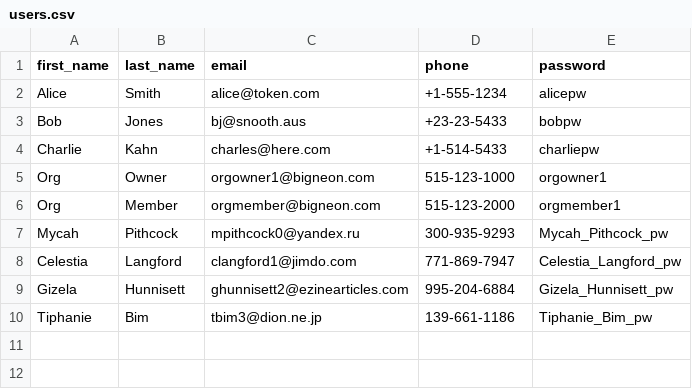
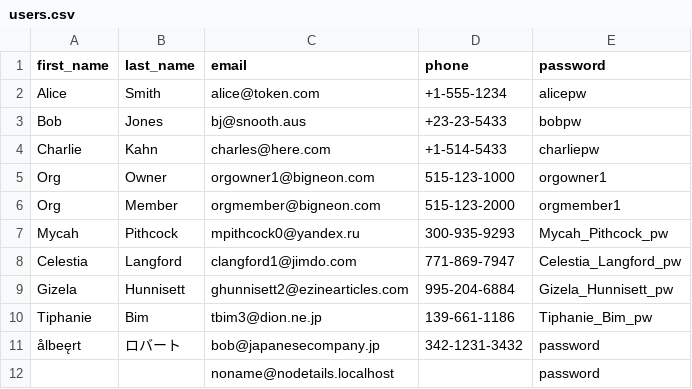
Before and after one commit to Timo614/bn-api-node, a CSV file: db-seed/data/users.csv, drawn as a sheet; the diff names each change by its address in the sheet, - before the commit and + after, or states it on an @@ line.

Commit message:
Make user optional fields (#208)
* Removed required user first_name, last_name, phone

* Generated docs

* Added user without names

Added some unicode user data

```diff
--- a/db-seed/data/users.csv
+++ b/db-seed/data/users.csv
+row 11: ålbeęrt | ロバート | bob@japanesecompany.jp | 342-1231-3432 | password
+row 12:  |  | noname@nodetails.localhost |  | password
```
Also changed, not shown: 4 other files.
